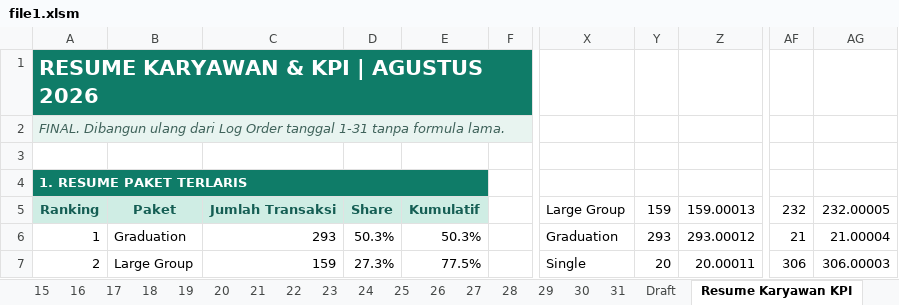
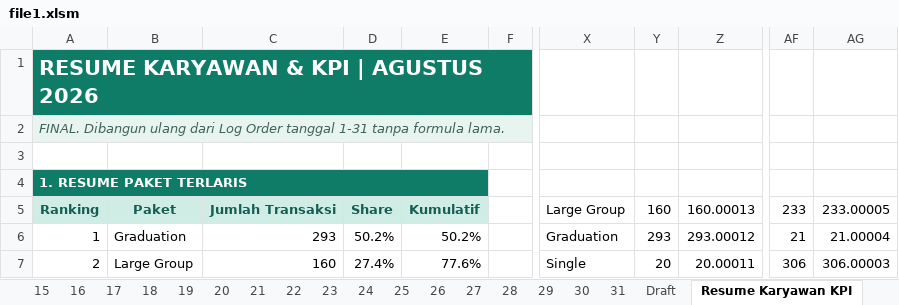
Before and after one commit to whynunuu/FoxeStudio, an Excel workbook: file1.xlsm, sheet Resume Karyawan KPI, drawn as a sheet; only a part is shown, gaps mark what is left out; values as stored, in another font and other column widths than the file's, no borders; charts and pictures and conditional formats not drawn; the diff covers the shown part only; the diff names each change by its address in the sheet, - before the commit and + after, or states it on an @@ line.

```diff
--- a/file1.xlsm (sheet Resume Karyawan KPI)
+++ b/file1.xlsm (sheet Resume Karyawan KPI)
-Y5: 159
+Y5: 160
-Z5: 159.00013
+Z5: 160.00013
-AF5: 232
+AF5: 233
-AG5: 232.00005
+AG5: 233.00005
-D6: 50.3%
+D6: 50.2%
-E6: 50.3%
+E6: 50.2%
-C7: 159
+C7: 160
-D7: 27.3%
+D7: 27.4%
-E7: 77.5%
+E7: 77.6%
```
Also changed, not shown: 10 edited cells elsewhere in this sheet, sheet 29, sheet 31, charts or pictures, file2.xlsx, 12 other files.
